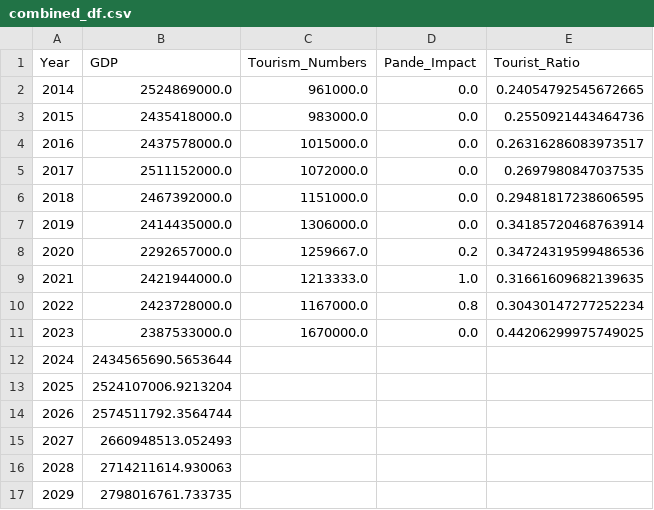
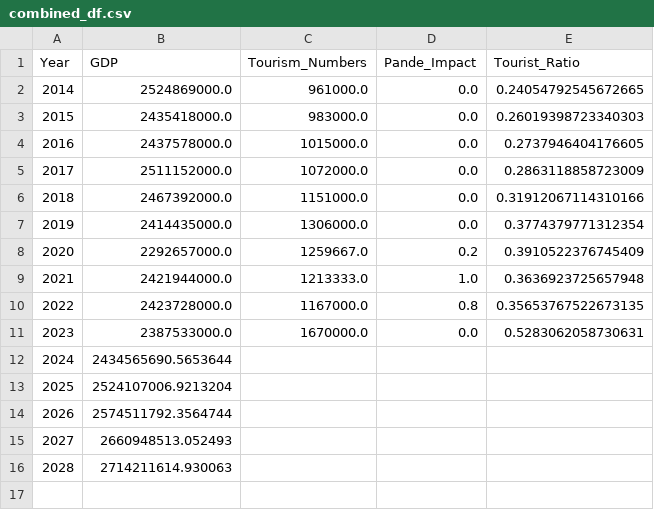
Before and after one commit to BlackMaple1203/MCM, a CSV file: Code/environment/combined_df.csv, drawn as a sheet.

```diff
--- a/Code/environment/combined_df.csv
+++ b/Code/environment/combined_df.csv
@@ -2,11 +2,11 @@ Year,GDP,Tourism_Numbers,Pande_Impact,Tourist_Ratio
 2014,2524869000.0,961000.0,0.0,0.24054792545672665
-2015,2435418000.0,983000.0,0.0,0.2550921443464736
-2016,2437578000.0,1015000.0,0.0,0.26316286083973517
-2017,2511152000.0,1072000.0,0.0,0.2697980847037535
-2018,2467392000.0,1151000.0,0.0,0.29481817238606595
-2019,2414435000.0,1306000.0,0.0,0.34185720468763914
-2020,2292657000.0,1259667.0,0.2,0.34724319599486536
-2021,2421944000.0,1213333.0,1.0,0.31661609682139635
-2022,2423728000.0,1167000.0,0.8,0.30430147277252234
-2023,2387533000.0,1670000.0,0.0,0.44206299975749025
+2015,2435418000.0,983000.0,0.0,0.26019398723340303
+2016,2437578000.0,1015000.0,0.0,0.2737946404176605
+2017,2511152000.0,1072000.0,0.0,0.2863118858723009
+2018,2467392000.0,1151000.0,0.0,0.31912067114310166
+2019,2414435000.0,1306000.0,0.0,0.3774379771312354
+2020,2292657000.0,1259667.0,0.2,0.3910522376745409
+2021,2421944000.0,1213333.0,1.0,0.3636923725657948
+2022,2423728000.0,1167000.0,0.8,0.35653767522673135
+2023,2387533000.0,1670000.0,0.0,0.5283062058730631
 2024,2434565690.5653644,,,
@@ -16,2 +16 @@ Year,GDP,Tourism_Numbers,Pande_Impact,Tourist_Ratio
 2028,2714211614.930063,,,
-2029,2798016761.733735,,,
```
Also changed, not shown: 1 other file.
